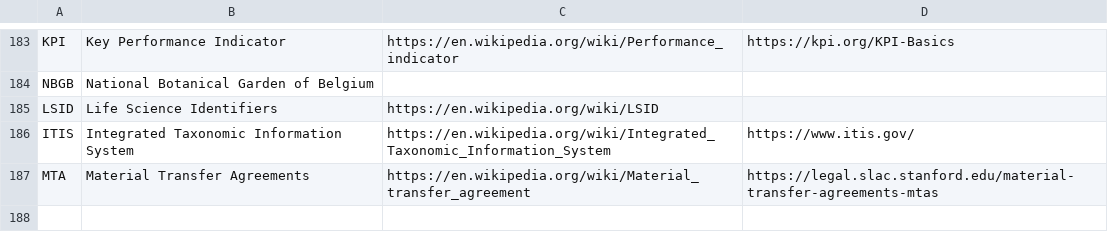
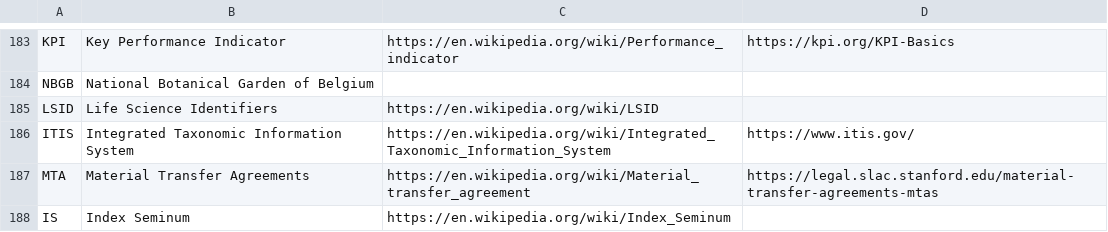
Before and after one commit to PietrH/AbbreviationsAndAcronyms, a CSV file: Abbreviations_and_Acronyms.csv, drawn as a sheet; only a part is shown, gaps mark what is left out; the diff names each change by its address in the sheet, - before the commit and + after, or states it on an @@ line.

Commit message:
Update Abbreviations_and_Acronyms.csv

```diff
--- a/Abbreviations_and_Acronyms.csv
+++ b/Abbreviations_and_Acronyms.csv
+row 188: IS | Index Seminum | https://en.wikipedia.org/wiki/Index_Seminum
```
